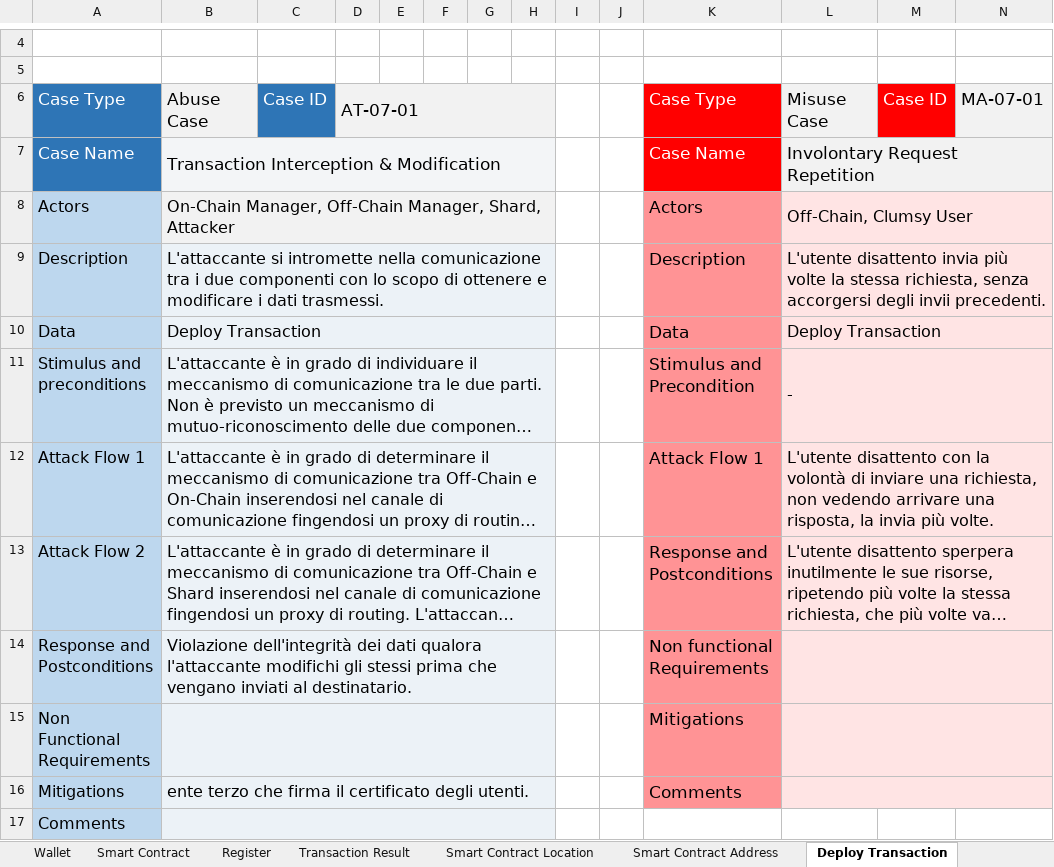
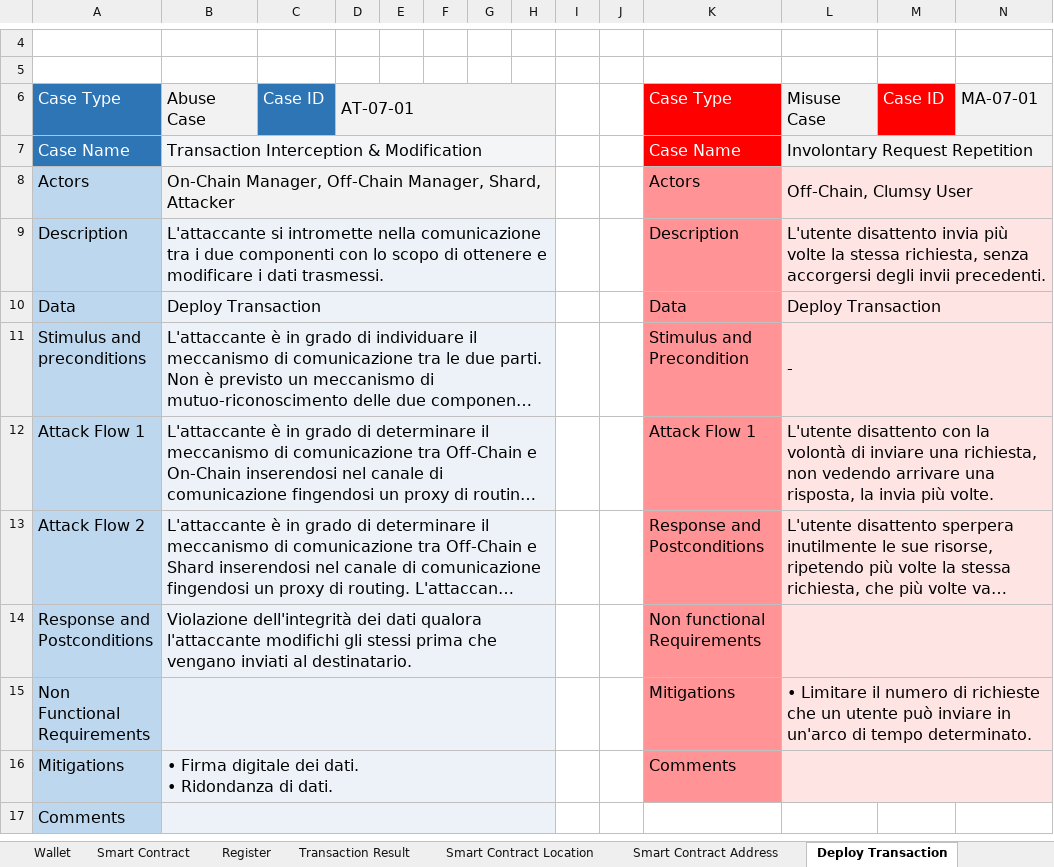
Before and after one commit to AriannaRonci/Librachain, an Excel workbook: Jacobson scheme.xlsx, sheet Deploy Transaction, drawn as a sheet; only a part is shown, gaps mark what is left out; long unchanged cells end in …; values as stored, in another font and other column widths than the file's, no borders; conditional formats not drawn; ↵ is a line break in a cell; the diff names each change by its address in the sheet, - before the commit and + after, or states it on an @@ line.

```diff
--- a/Jacobson scheme.xlsx (sheet Deploy Transaction)
+++ b/Jacobson scheme.xlsx (sheet Deploy Transaction)
@@ A6:D6 text size: smaller @@
@@ K6:N6 text size: smaller @@
@@ A7:B7 text size: smaller @@
@@ K7:L7 text size: smaller @@
@@ K8:K16 text size: smaller @@
-L15: (empty)
+L15: • Limitare il numero di richieste che un utente può inviare in un'arco di tempo determinato.
-B16: ente terzo che firma il certificato degli utenti.
+B16: • Firma digitale dei dati. ↵ • Ridondanza di dati.
```
Also changed, not shown: sheet Update Shards' State, sheet Block, sheet Wallet, sheet Transaction Result, sheet Register, sheet Shard's Address, 4 more sheets.
